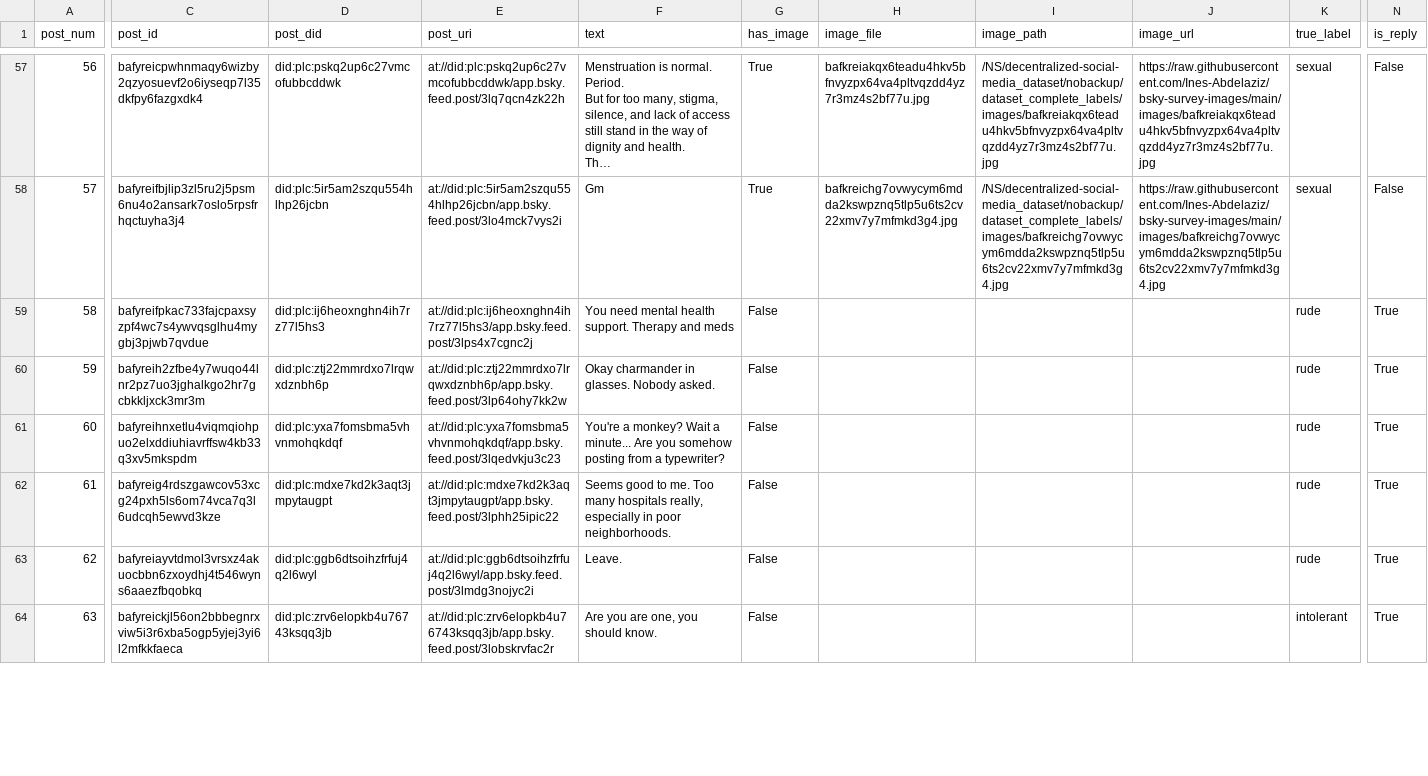
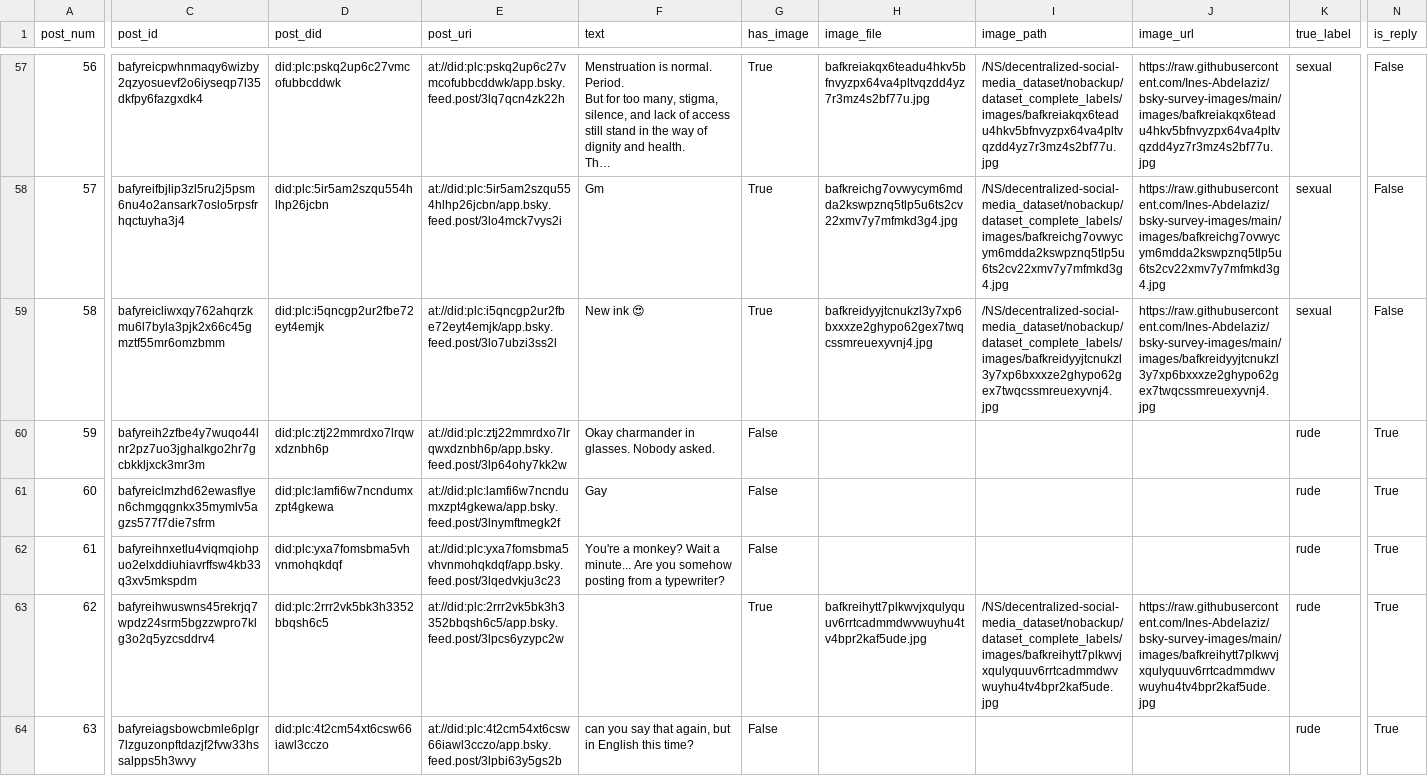
Before and after one commit to Ines-Abdelaziz/feedback-bluesky, a CSV file: data/survey_posts.csv, drawn as a sheet; only a part is shown, gaps mark what is left out; long unchanged cells end in …; the diff covers the shown part only; the diff names each change by its address in the sheet, - before the commit and + after, or states it on an @@ line.

```diff
--- a/data/survey_posts.csv
+++ b/data/survey_posts.csv
-C59 (post_id): bafyreifpkac733fajcpaxsyzpf4wc7s4ywvqsglhu4mygbj3pjwb7qvdue
+C59 (post_id): bafyreicliwxqy762ahqrzkmu6l7byla3pjk2x66c45gmztf55mr6omzbmm
-D59 (post_did): did:plc:ij6heoxnghn4ih7rz77l5hs3
+D59 (post_did): did:plc:i5qncgp2ur2fbe72eyt4emjk
-E59 (post_uri): at://did:plc:ij6heoxnghn4ih7rz77l5hs3/app.bsky.feed.post/3lps4x7cgnc2j
+E59 (post_uri): at://did:plc:i5qncgp2ur2fbe72eyt4emjk/app.bsky.feed.post/3lo7ubzi3ss2l
-F59 (text): You need mental health support. Therapy and meds
+F59 (text): New ink 😍
-G59 (has_image): False
+G59 (has_image): True
-H59 (image_file): (empty)
+H59 (image_file): bafkreidyyjtcnukzl3y7xp6bxxxze2ghypo62gex7twqcssmreuexyvnj4.jpg
-I59 (image_path): (empty)
+I59 (image_path): /NS/decentralized-social-media_dataset/nobackup/dataset_complete_labels/images/bafkreidyyjtcnukzl3y7xp6bxxxze2ghypo62gex7twqcssmreuexyvnj4.jpg
-J59 (image_url): (empty)
+J59 (image_url): https://raw.githubusercontent.com/Ines-Abdelaziz/bsky-survey-images/main/images/bafkreidyyjtcnukzl3y7xp6bxxxze2ghypo62gex7twqcssmreuexyvnj4.jpg
-K59 (true_label): rude
+K59 (true_label): sexual
-N59 (is_reply): True
+N59 (is_reply): False
-C61 (post_id): bafyreihnxetlu4viqmqiohpuo2elxddiuhiavrffsw4kb33q3xv5mkspdm
+C61 (post_id): bafyreiclmzhd62ewasflyen6chmgqgnkx35mymlv5agzs577f7die7sfrm
-D61 (post_did): did:plc:yxa7fomsbma5vhvnmohqkdqf
+D61 (post_did): did:plc:lamfi6w7ncndumxzpt4gkewa
-E61 (post_uri): at://did:plc:yxa7fomsbma5vhvnmohqkdqf/app.bsky.feed.post/3lqedvkju3c23
+E61 (post_uri): at://did:plc:lamfi6w7ncndumxzpt4gkewa/app.bsky.feed.post/3lnymftmegk2f
-F61 (text): You're a monkey? Wait a minute... Are you somehow posting from a typewriter?
+F61 (text): Gay
-C62 (post_id): bafyreig4rdszgawcov53xcg24pxh5ls6om74vca7q3l6udcqh5ewvd3kze
+C62 (post_id): bafyreihnxetlu4viqmqiohpuo2elxddiuhiavrffsw4kb33q3xv5mkspdm
-D62 (post_did): did:plc:mdxe7kd2k3aqt3jmpytaugpt
+D62 (post_did): did:plc:yxa7fomsbma5vhvnmohqkdqf
-E62 (post_uri): at://did:plc:mdxe7kd2k3aqt3jmpytaugpt/app.bsky.feed.post/3lphh25ipic22
+E62 (post_uri): at://did:plc:yxa7fomsbma5vhvnmohqkdqf/app.bsky.feed.post/3lqedvkju3c23
-F62 (text): Seems good to me. Too many hospitals really, especially in poor neighborhoods.
+F62 (text): You're a monkey? Wait a minute... Are you somehow posting from a typewriter?
-C63 (post_id): bafyreiayvtdmol3vrsxz4akuocbbn6zxoydhj4t546wyns6aaezfbqobkq
+C63 (post_id): bafyreihwuswns45rekrjq7wpdz24srm5bgzzwpro7klg3o2q5yzcsddrv4
-D63 (post_did): did:plc:ggb6dtsoihzfrfuj4q2l6wyl
+D63 (post_did): did:plc:2rrr2vk5bk3h3352bbqsh6c5
-E63 (post_uri): at://did:plc:ggb6dtsoihzfrfuj4q2l6wyl/app.bsky.feed.post/3lmdg3nojyc2i
+E63 (post_uri): at://did:plc:2rrr2vk5bk3h3352bbqsh6c5/app.bsky.feed.post/3lpcs6yzypc2w
-F63 (text): Leave.
+F63 (text): (empty)
-G63 (has_image): False
+G63 (has_image): True
-H63 (image_file): (empty)
+H63 (image_file): bafkreihytt7plkwvjxqulyquuv6rrtcadmmdwvwuyhu4tv4bpr2kaf5ude.jpg
-I63 (image_path): (empty)
+I63 (image_path): /NS/decentralized-social-media_dataset/nobackup/dataset_complete_labels/images/bafkreihytt7plkwvjxqulyquuv6rrtcadmmdwvwuyhu4tv4bpr2kaf5ude.jpg
-J63 (image_url): (empty)
+J63 (image_url): https://raw.githubusercontent.com/Ines-Abdelaziz/bsky-survey-images/main/images/bafkreihytt7plkwvjxqulyquuv6rrtcadmmdwvwuyhu4tv4bpr2kaf5ude.jpg
-C64 (post_id): bafyreickjl56on2bbbegnrxviw5i3r6xba5ogp5yjej3yi6l2mfkkfaeca
+C64 (post_id): bafyreiagsbowcbmle6plgr7lzguzonpftdazjf2fvw33hssalpps5h3wvy
-D64 (post_did): did:plc:zrv6elopkb4u76743ksqq3jb
+D64 (post_did): did:plc:4t2cm54xt6csw66iawl3cczo
-E64 (post_uri): at://did:plc:zrv6elopkb4u76743ksqq3jb/app.bsky.feed.post/3lobskrvfac2r
+E64 (post_uri): at://did:plc:4t2cm54xt6csw66iawl3cczo/app.bsky.feed.post/3lpbi63y5gs2b
-F64 (text): Are you are one, you should know.
+F64 (text): can you say that again, but in English this time?
-K64 (true_label): intolerant
+K64 (true_label): rude
```
Also changed, not shown: 142 edited cells elsewhere in this file, 1 other file.
